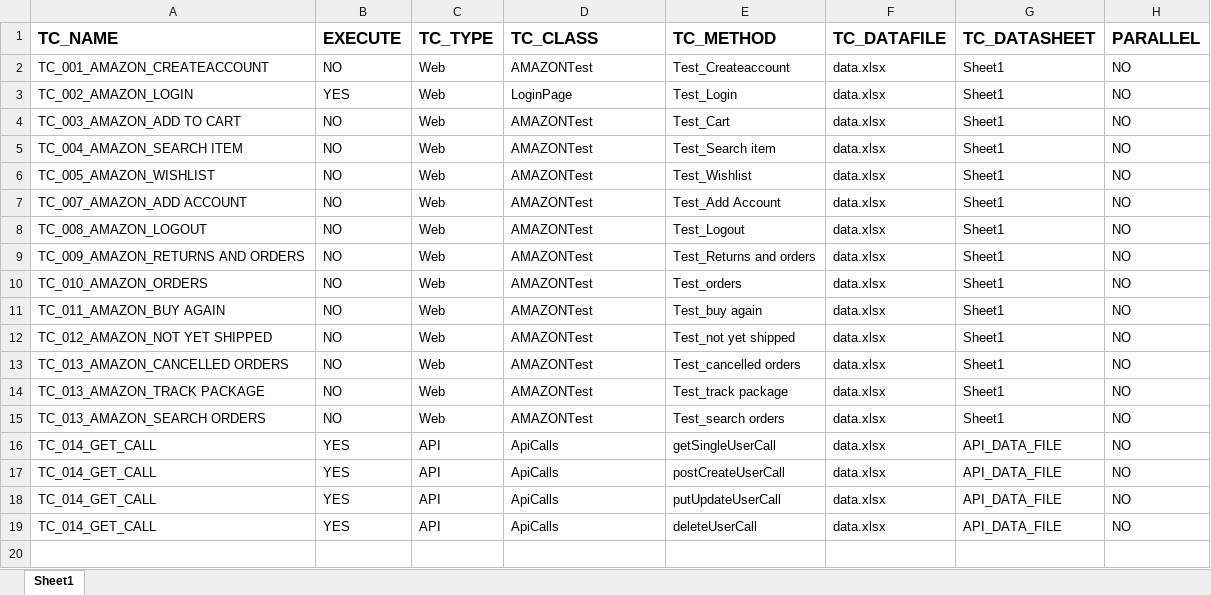
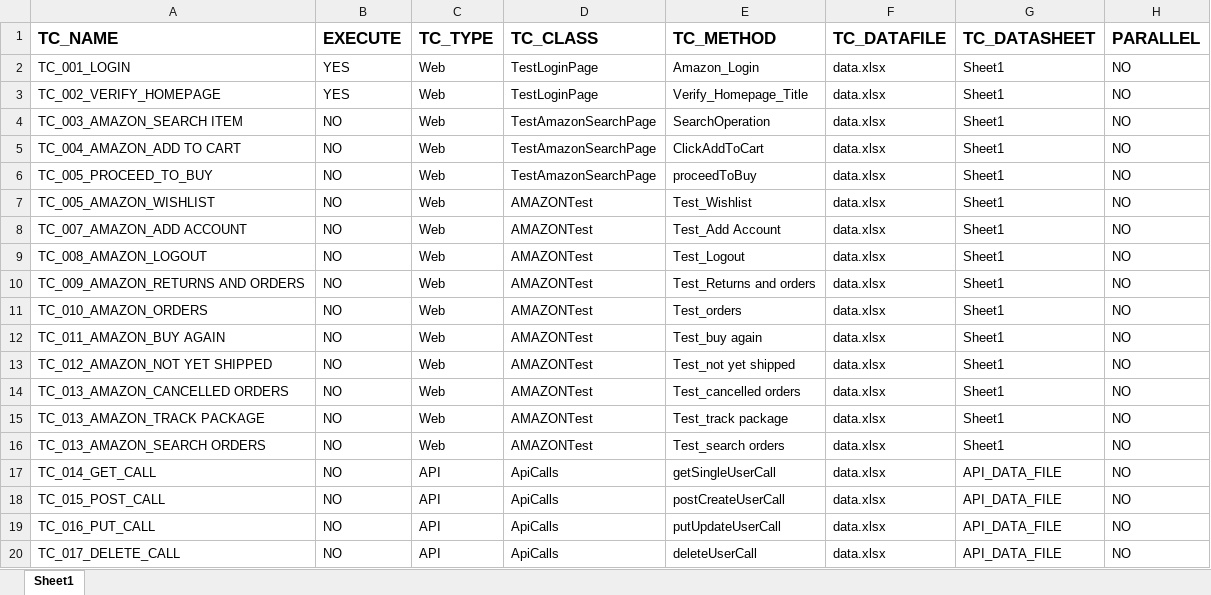
Before and after one commit to AMDANAWADE/Framework, an Excel workbook: resources/RUNNERFILE.xlsx, sheet Sheet1, drawn as a sheet; values as stored, in another font and other column widths than the file's, no borders; addresses are those after the commit; the diff names each change by its address in the sheet, - before the commit and + after, or states it on an @@ line.

```diff
--- a/resources/RUNNERFILE.xlsx (sheet Sheet1)
+++ b/resources/RUNNERFILE.xlsx (sheet Sheet1)
-A2 (TC_NAME): TC_001_AMAZON_CREATEACCOUNT
+A2 (TC_NAME): TC_001_LOGIN
-B2 (EXECUTE): NO
+B2 (EXECUTE): YES
-D2 (TC_CLASS): AMAZONTest
+D2 (TC_CLASS): TestLoginPage
-E2 (TC_METHOD): Test_Createaccount
+E2 (TC_METHOD): Amazon_Login
-A3 (TC_NAME): TC_002_AMAZON_LOGIN
+A3 (TC_NAME): TC_002_VERIFY_HOMEPAGE
-D3 (TC_CLASS): LoginPage
+D3 (TC_CLASS): TestLoginPage
-E3 (TC_METHOD): Test_Login
+E3 (TC_METHOD): Verify_Homepage_Title
+row 4: TC_003_AMAZON_SEARCH ITEM | NO | Web | TestAmazonSearchPage | SearchOperation | data.xlsx | Sheet1 | NO
-A5 (TC_NAME): TC_003_AMAZON_ADD TO CART
+A5 (TC_NAME): TC_004_AMAZON_ADD TO CART
-D5:D6 (TC_CLASS): AMAZONTest
+D5:D6 (TC_CLASS): TestAmazonSearchPage
-E5 (TC_METHOD): Test_Cart
+E5 (TC_METHOD): ClickAddToCart
-A6 (TC_NAME): TC_004_AMAZON_SEARCH ITEM
+A6 (TC_NAME): TC_005_PROCEED_TO_BUY
-E6 (TC_METHOD): Test_Search item
+E6 (TC_METHOD): proceedToBuy
-B17:B20 (EXECUTE): YES
+B17:B20 (EXECUTE): NO
-A18 (TC_NAME): TC_014_GET_CALL
+A18 (TC_NAME): TC_015_POST_CALL
-A19 (TC_NAME): TC_014_GET_CALL
+A19 (TC_NAME): TC_016_PUT_CALL
-A20 (TC_NAME): TC_014_GET_CALL
+A20 (TC_NAME): TC_017_DELETE_CALL
```
Also changed, not shown: resources/DATAFILE.xlsx, 18 other files.
